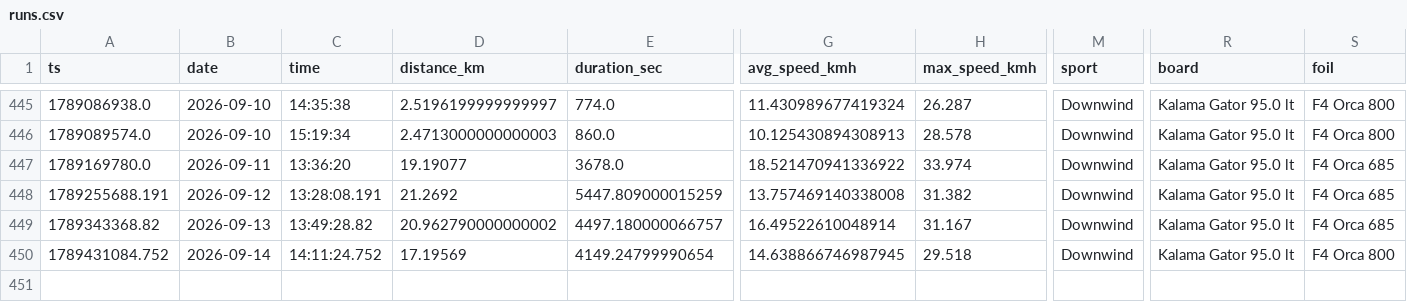
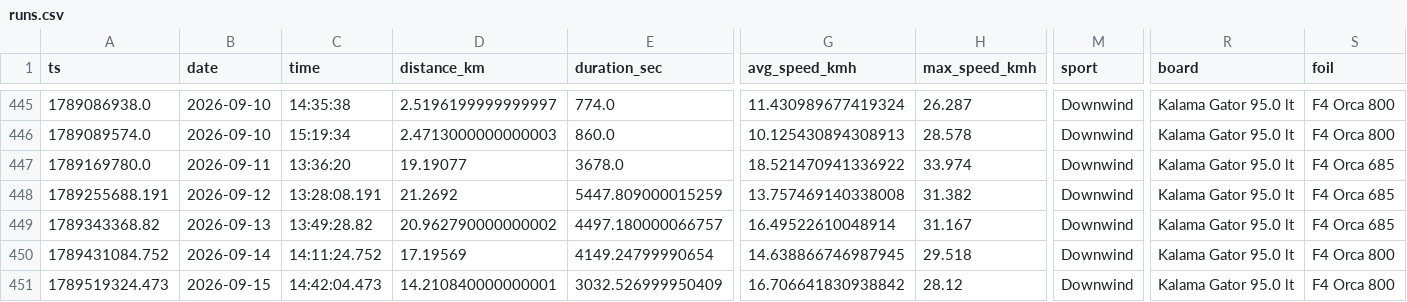
Before and after one commit to dustin/dwp, a CSV file: web/src/data/runs.csv, drawn as a sheet; only a part is shown, gaps mark what is left out; rows hold the shown columns only; the diff names each change by its address in the sheet, - before the commit and + after, or states it on an @@ line.

Commit message:
Slowrider

```diff
--- a/web/src/data/runs.csv
+++ b/web/src/data/runs.csv
+row 451: 1789519324.473 | 2026-09-15 | 14:42:04.473 | 14.210840000000001 | 3032.526999950409 | 16.706641830938842 | 28.12 | Downwind | Kalama Gator 95.0 lt | F4 Orca 800
```
